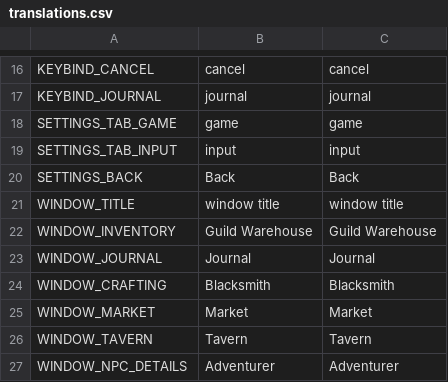
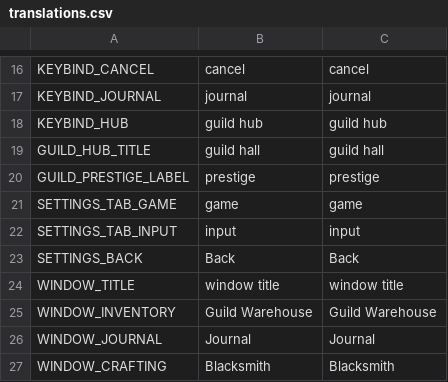
Before and after one commit to torbenvanassche/hexes_and_alchemy, a CSV file: translations/translations.csv, drawn as a sheet; only a part is shown, gaps mark what is left out; the shorter side is filled out with more unchanged rows.

```diff
--- a/translations/translations.csv
+++ b/translations/translations.csv
@@ -17,2 +17,5 @@ KEYBIND_CANCEL,cancel,cancel
 KEYBIND_JOURNAL,journal,journal
+KEYBIND_HUB,guild hub,guild hub
+GUILD_HUB_TITLE,guild hall,guild hall
+GUILD_PRESTIGE_LABEL,prestige,prestige
 SETTINGS_TAB_GAME,game,game
```
Also changed, not shown: 51 other files.
